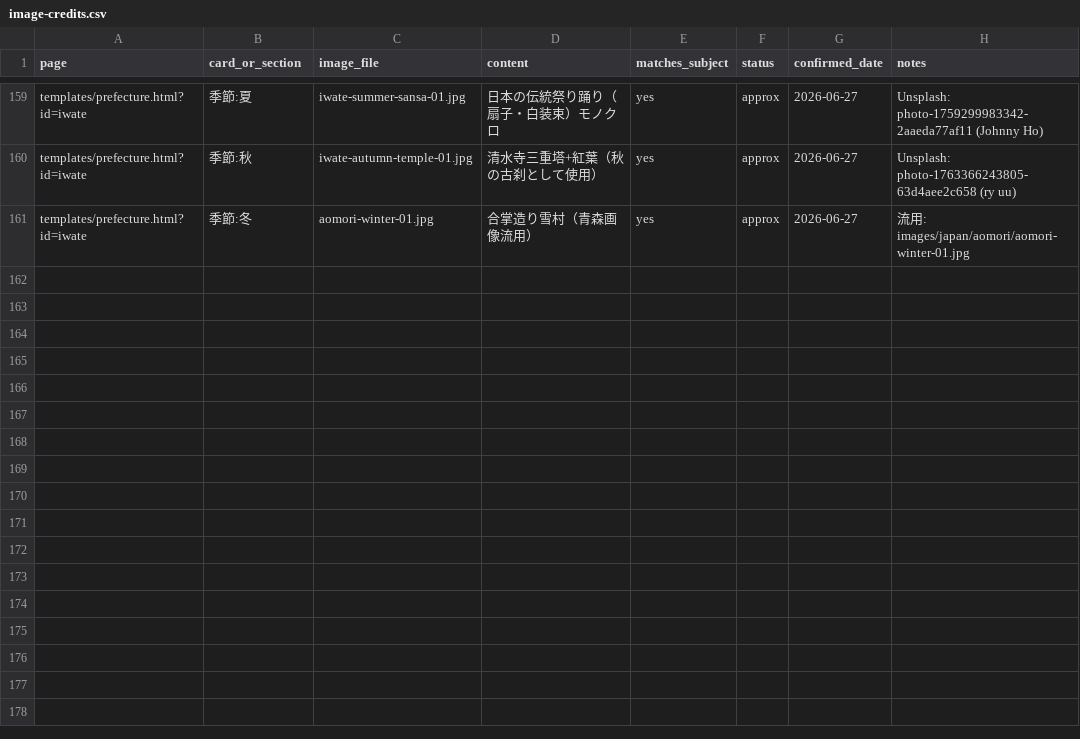
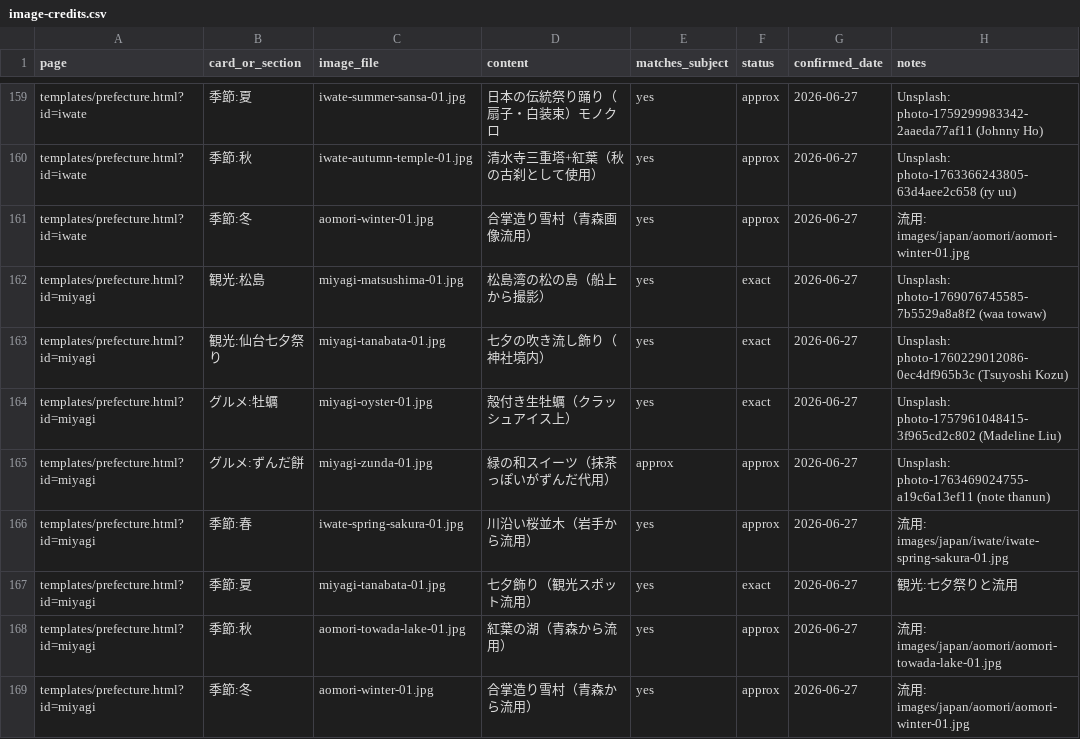
Before and after one commit to katsuyukijyoukou-byte/tabisuru-nihon, a CSV file: image-credits.csv, drawn as a sheet; only a part is shown, gaps mark what is left out.

```diff
--- a/image-credits.csv
+++ b/image-credits.csv
@@ -161 +161,9 @@ templates/prefecture.html?id=iwate,季節:秋,iwate-autumn-temple-01.jpg,清水
 templates/prefecture.html?id=iwate,季節:冬,aomori-winter-01.jpg,合掌造り雪村（青森画像流用）,yes,approx,2026-06-27,流用: images/japan/aomori/aomori-winter-01.jpg
+templates/prefecture.html?id=miyagi,観光:松島,miyagi-matsushima-01.jpg,松島湾の松の島（船上から撮影）,yes,exact,2026-06-27,Unsplash: photo-1769076745585-7b5529a8a8f2 (waa towaw)
+templates/prefecture.html?id=miyagi,観光:仙台七夕祭り,miyagi-tanabata-01.jpg,七夕の吹き流し飾り（神社境内）,yes,exact,2026-06-27,Unsplash: photo-1760229012086-0ec4df965b3c (Tsuyoshi Kozu)
+templates/prefecture.html?id=miyagi,グルメ:牡蠣,miyagi-oyster-01.jpg,殻付き生牡蠣（クラッシュアイス上）,yes,exact,2026-06-27,Unsplash: photo-1757961048415-3f965cd2c802 (Madeline Liu)
+templates/prefecture.html?id=miyagi,グルメ:ずんだ餅,miyagi-zunda-01.jpg,緑の和スイーツ（抹茶っぽいがずんだ代用）,approx,approx,2026-06-27,Unsplash: photo-1763469024755-a19c6a13ef11 (note thanun)
+templates/prefecture.html?id=miyagi,季節:春,iwate-spring-sakura-01.jpg,川沿い桜並木（岩手から流用）,yes,approx,2026-06-27,流用: images/japan/iwate/iwate-spring-sakura-01.jpg
+templates/prefecture.html?id=miyagi,季節:夏,miyagi-tanabata-01.jpg,七夕飾り（観光スポット流用）,yes,exact,2026-06-27,観光:七夕祭りと流用
+templates/prefecture.html?id=miyagi,季節:秋,aomori-towada-lake-01.jpg,紅葉の湖（青森から流用）,yes,approx,2026-06-27,流用: images/japan/aomori/aomori-towada-lake-01.jpg
+templates/prefecture.html?id=miyagi,季節:冬,aomori-winter-01.jpg,合掌造り雪村（青森から流用）,yes,approx,2026-06-27,流用: images/japan/aomori/aomori-winter-01.jpg
```
Also changed, not shown: 5 other files.
